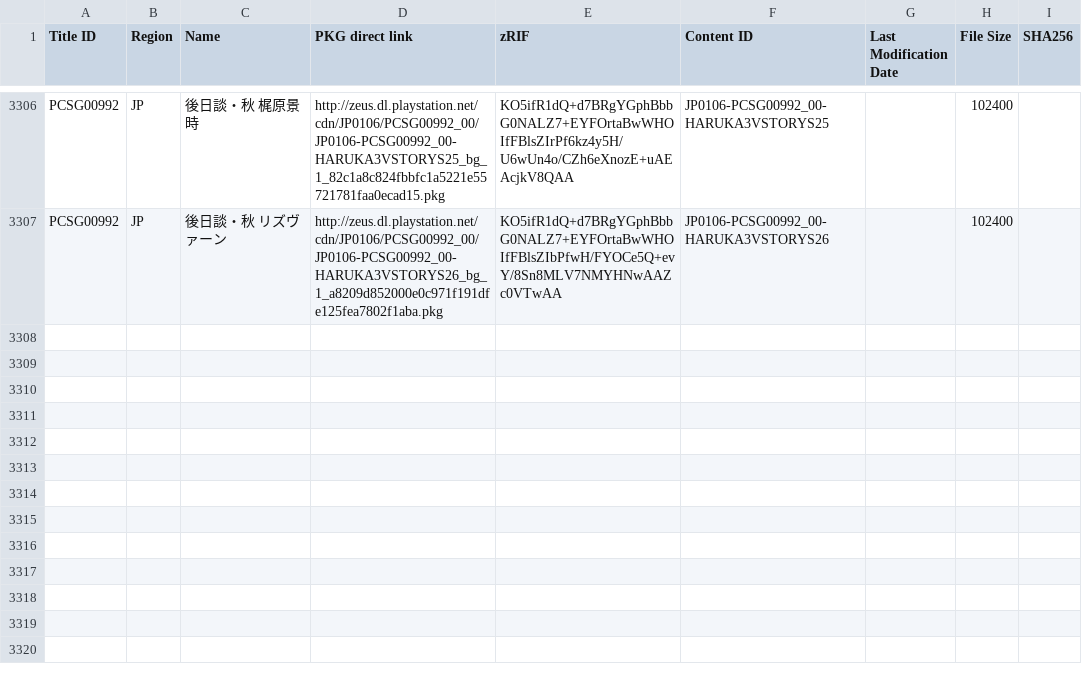
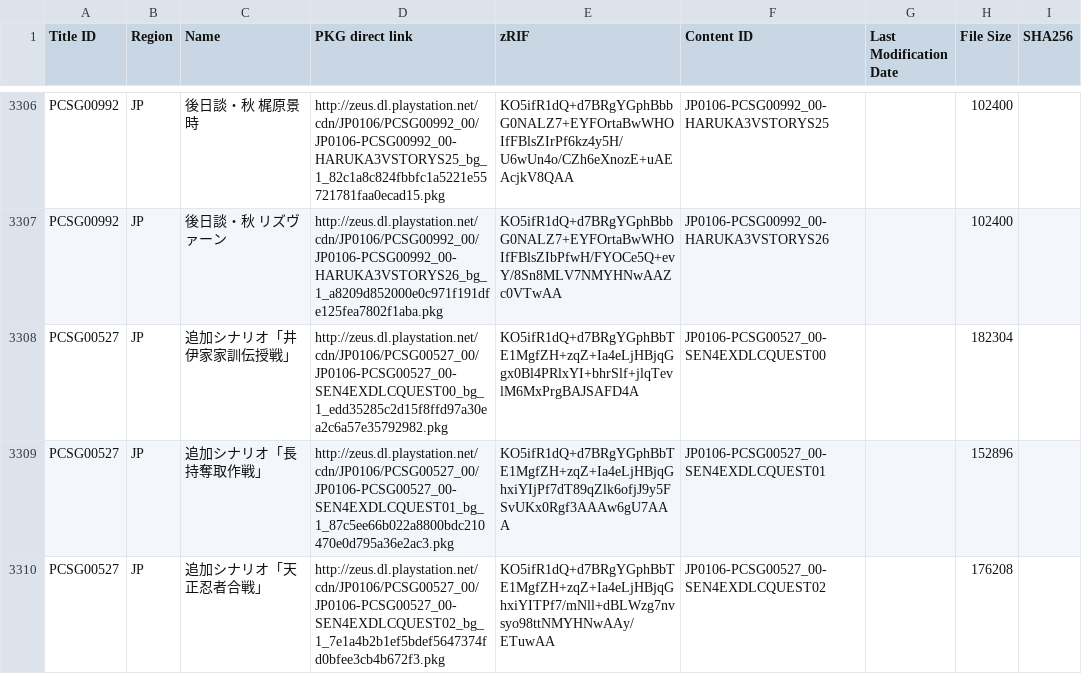
Before and after one commit to 1jtp8sobiu/1jtp8sobiu.github.io, a TSV file: tsv/PENDING-PSV_DLCS.tsv, drawn as a sheet; only a part is shown, gaps mark what is left out; the diff names each change by its address in the sheet, - before the commit and + after, or states it on an @@ line.

Commit message:
PENDING-PSV_DLCS 20260705_211004

```diff
--- a/tsv/PENDING-PSV_DLCS.tsv
+++ b/tsv/PENDING-PSV_DLCS.tsv
+row 3308: PCSG00527 | JP | 追加シナリオ「井伊家家訓伝授戦」 | http://zeus.dl.playstation.net/cdn/JP0106/PCSG00527_00/JP0106-PCSG00527_00-SEN4EXDLCQUEST00_bg_1_edd35285c2d15f8ffd97a30ea2c6a57e35792982.pkg | KO5ifR1dQ+d7BRgYGphBbTE1MgfZH+zqZ+Ia4eLjHBjqGgx0Bl4PRlxYI+bhrSlf+jlqTevlM6MxPrgBAJSAFD4A | JP0106-PCSG00527_00-SEN4EXDLCQUEST00 |  | 182304
+row 3309: PCSG00527 | JP | 追加シナリオ「長持奪取作戦」 | http://zeus.dl.playstation.net/cdn/JP0106/PCSG00527_00/JP0106-PCSG00527_00-SEN4EXDLCQUEST01_bg_1_87c5ee66b022a8800bdc210470e0d795a36e2ac3.pkg | KO5ifR1dQ+d7BRgYGphBbTE1MgfZH+zqZ+Ia4eLjHBjqGhxiYIjPf7dT89qZlk6ofjJ9y5FSvUKx0Rgf3AAAw6gU7AAA | JP0106-PCSG00527_00-SEN4EXDLCQUEST01 |  | 152896
+row 3310: PCSG00527 | JP | 追加シナリオ「天正忍者合戦」 | http://zeus.dl.playstation.net/cdn/JP0106/PCSG00527_00/JP0106-PCSG00527_00-SEN4EXDLCQUEST02_bg_1_7e1a4b2b1ef5bdef5647374fd0bfee3cb4b672f3.pkg | KO5ifR1dQ+d7BRgYGphBbTE1MgfZH+zqZ+Ia4eLjHBjqGhxiYITPf7/mNll+dBLWzg7nvsyo98ttNMYHNwAAy/ETuwAA | JP0106-PCSG00527_00-SEN4EXDLCQUEST02 |  | 176208
```
